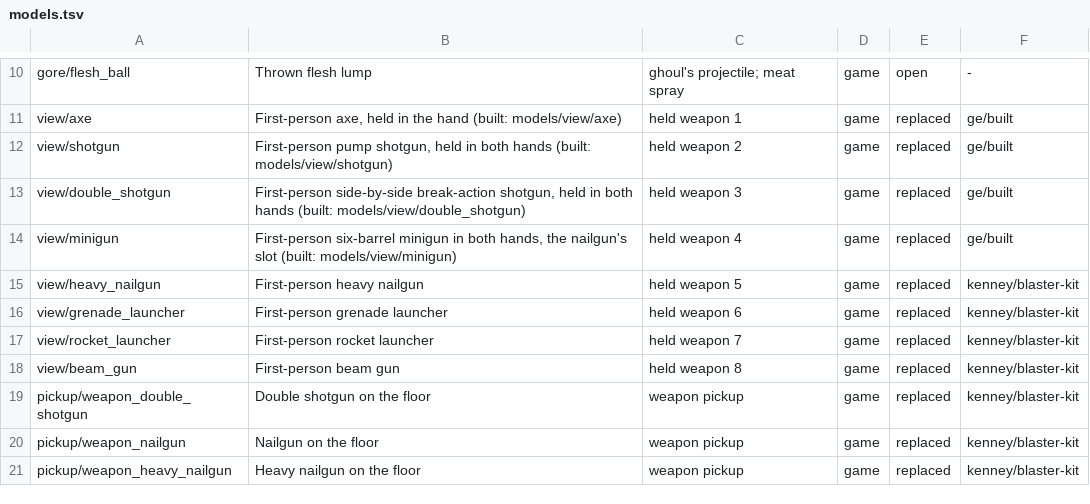
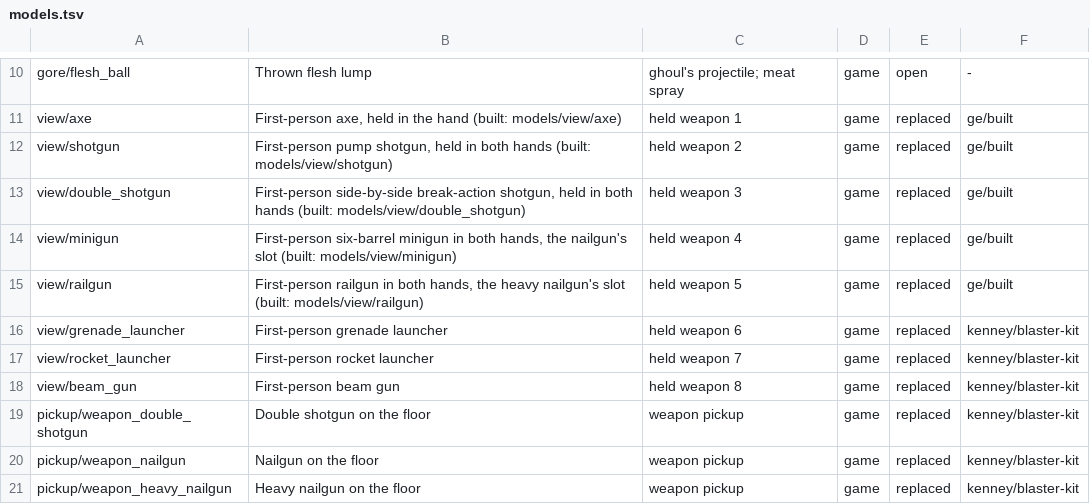
Before and after one commit to barotaliga/ge, a TSV file: games/shooters_edge/content/models.tsv, drawn as a sheet; only a part is shown, gaps mark what is left out.

```diff
--- a/games/shooters_edge/content/models.tsv
+++ b/games/shooters_edge/content/models.tsv
@@ -14,3 +14,3 @@ view/double_shotgun	First-person side-by-side break-action shotgun, held in both
 view/minigun	First-person six-barrel minigun in both hands, the nailgun's slot (built: models/view/minigun)	held weapon 4	game	replaced	ge/built
-view/heavy_nailgun	First-person heavy nailgun	held weapon 5	game	replaced	kenney/blaster-kit
+view/railgun	First-person railgun in both hands, the heavy nailgun's slot (built: models/view/railgun)	held weapon 5	game	replaced	ge/built
 view/grenade_launcher	First-person grenade launcher	held weapon 6	game	replaced	kenney/blaster-kit
```
Also changed, not shown: 19 other files.
